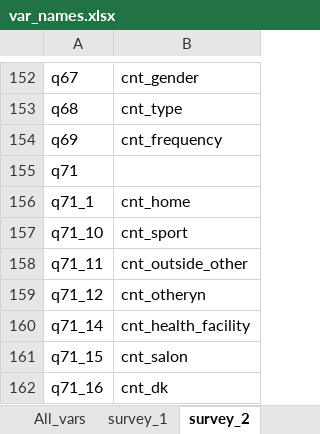
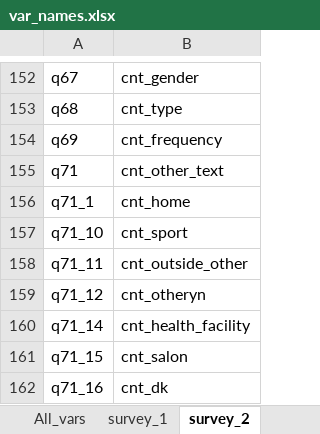
Before and after one commit to jarvisc1/comix_data_clean, an Excel workbook: codebook/var_names.xlsx, sheet survey_2, drawn as a sheet; only a part is shown, gaps mark what is left out; values as stored, in another font and other column widths than the file's, no borders; the diff names each change by its address in the sheet, - before the commit and + after, or states it on an @@ line.

```diff
--- a/codebook/var_names.xlsx (sheet survey_2)
+++ b/codebook/var_names.xlsx (sheet survey_2)
-B155: (empty)
+B155: cnt_other_text
```
Also changed, not shown: 6 other files.
